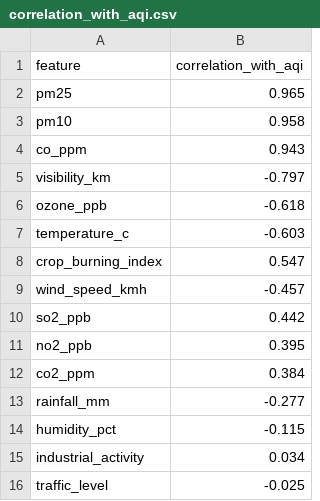
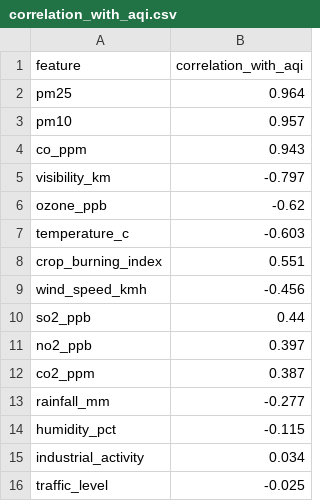
Before and after one commit to AmalHussyn101/pakistan-air-quality-pipeline, a CSV file: reports/results/correlation_with_aqi.csv, drawn as a sheet.

```diff
--- a/reports/results/correlation_with_aqi.csv
+++ b/reports/results/correlation_with_aqi.csv
@@ -1,13 +1,13 @@
 feature,correlation_with_aqi
-pm25,0.965
-pm10,0.958
+pm25,0.964
+pm10,0.957
 co_ppm,0.943
 visibility_km,-0.797
-ozone_ppb,-0.618
+ozone_ppb,-0.62
 temperature_c,-0.603
-crop_burning_index,0.547
-wind_speed_kmh,-0.457
-so2_ppb,0.442
-no2_ppb,0.395
-co2_ppm,0.384
+crop_burning_index,0.551
+wind_speed_kmh,-0.456
+so2_ppb,0.44
+no2_ppb,0.397
+co2_ppm,0.387
 rainfall_mm,-0.277
```
Also changed, not shown: reports/results/best_models.csv, reports/results/city_monthly_summary.csv, 24 other files.
